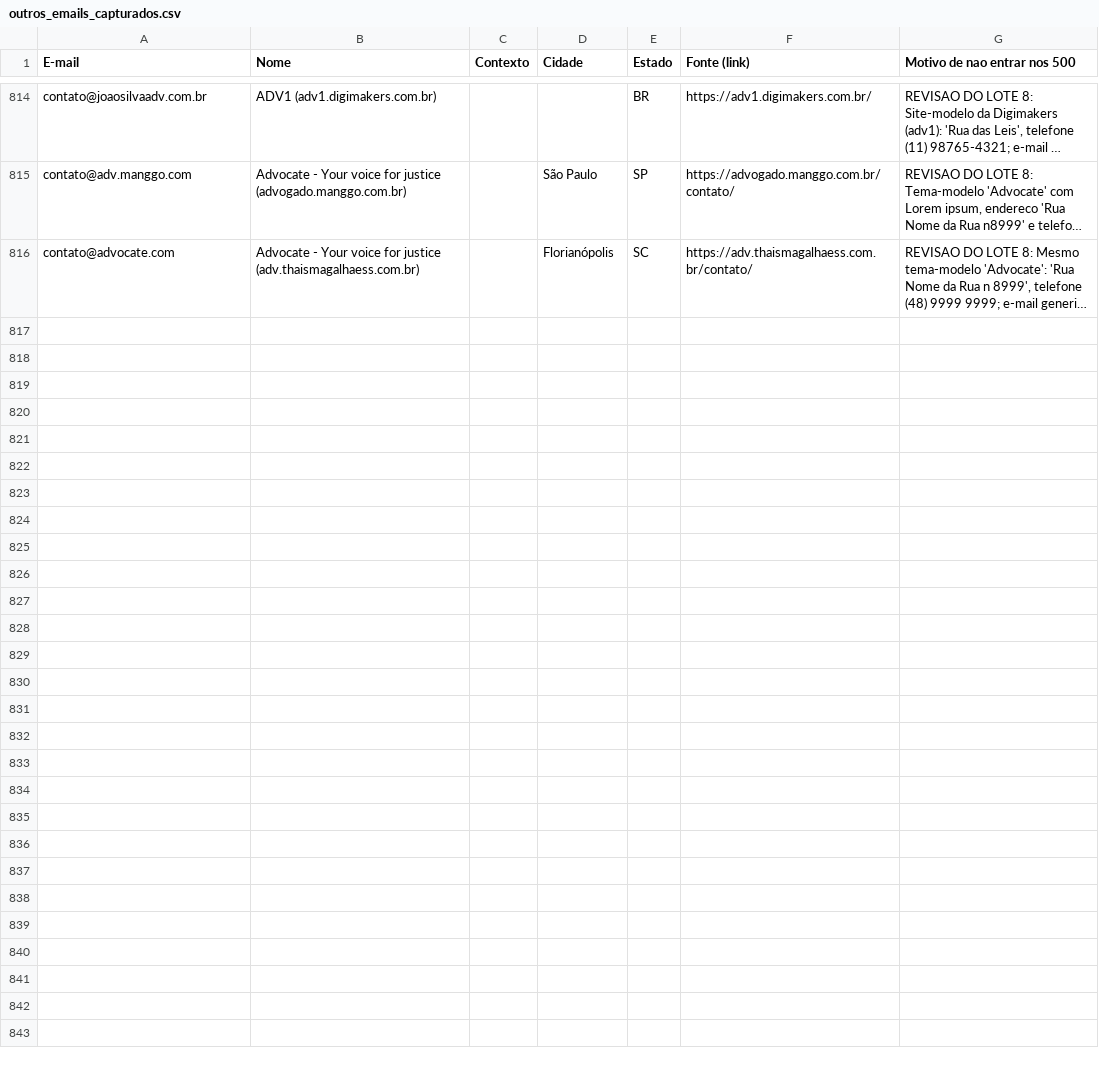
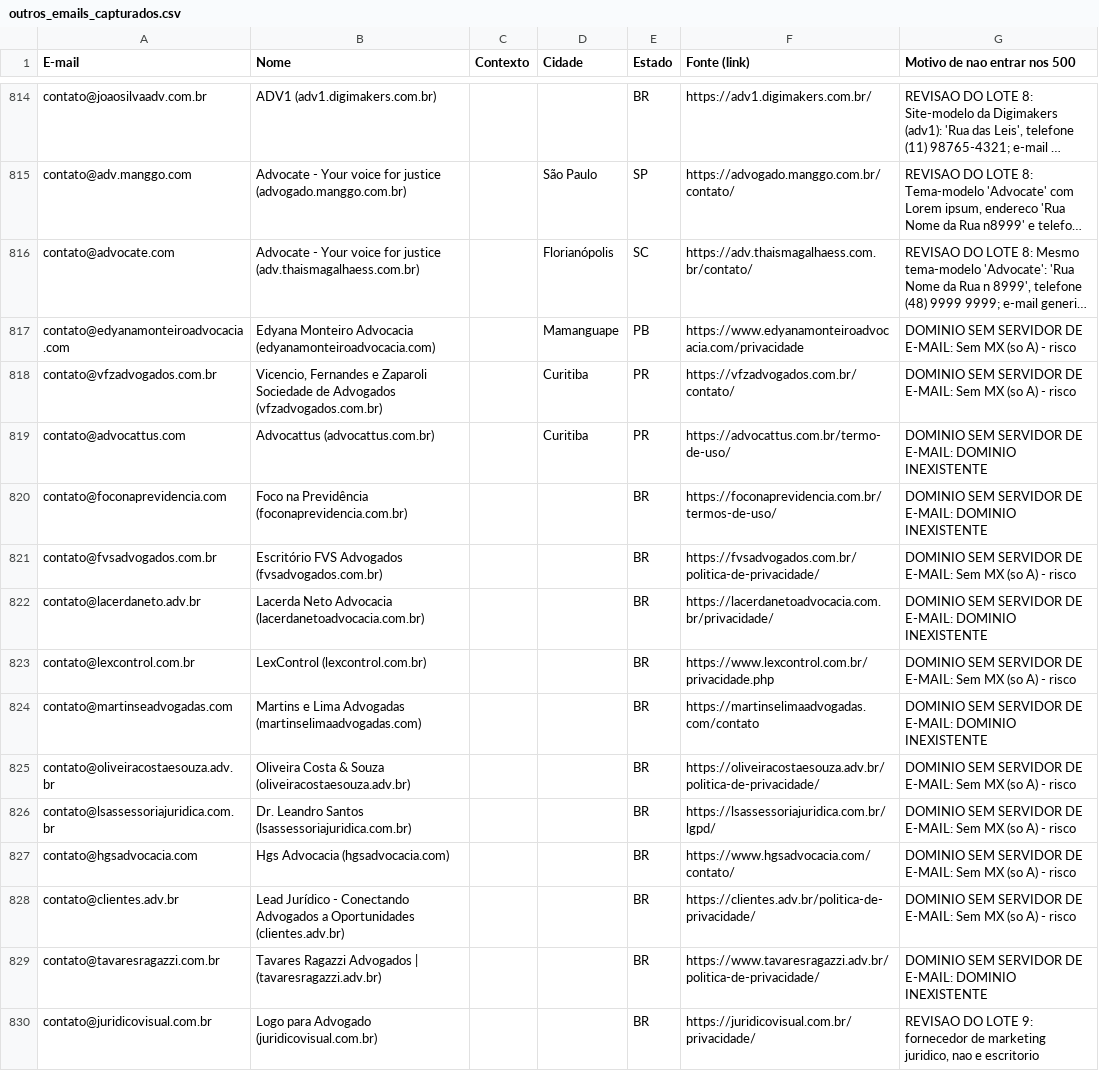
Before and after one commit to lucaspalharesadv-lgtm/meu-projeto, a CSV file: prospeccao_juridica/outros_emails_capturados.csv, drawn as a sheet; only a part is shown, gaps mark what is left out; long unchanged cells end in …; the diff names each change by its address in the sheet, - before the commit and + after, or states it on an @@ line.

```diff
--- a/prospeccao_juridica/outros_emails_capturados.csv
+++ b/prospeccao_juridica/outros_emails_capturados.csv
+row 817: contato@edyanamonteiroadvocacia.com | Edyana Monteiro Advocacia (edyanamonteiroadvocacia.com) |  | Mamanguape | PB | https://www.edyanamonteiroadvocacia.com/privacidade | DOMINIO SEM SERVIDOR DE E-MAIL: Sem MX (so A) - risco
+row 818: contato@vfzadvogados.com.br | Vicencio, Fernandes e Zaparoli Sociedade de Advogados (vfzadvogados.com.br) |  | Curitiba | PR | https://vfzadvogados.com.br/contato/ | DOMINIO SEM SERVIDOR DE E-MAIL: Sem MX (so A) - risco
+row 819: contato@advocattus.com | Advocattus (advocattus.com.br) |  | Curitiba | PR | https://advocattus.com.br/termo-de-uso/ | DOMINIO SEM SERVIDOR DE E-MAIL: DOMINIO INEXISTENTE
+row 820: contato@foconaprevidencia.com | Foco na Previdência (foconaprevidencia.com.br) |  |  | BR | https://foconaprevidencia.com.br/termos-de-uso/ | DOMINIO SEM SERVIDOR DE E-MAIL: DOMINIO INEXISTENTE
+row 821: contato@fvsadvogados.com.br | Escritório FVS Advogados (fvsadvogados.com.br) |  |  | BR | https://fvsadvogados.com.br/politica-de-privacidade/ | DOMINIO SEM SERVIDOR DE E-MAIL: Sem MX (so A) - risco
+row 822: contato@lacerdaneto.adv.br | Lacerda Neto Advocacia (lacerdanetoadvocacia.com.br) |  |  | BR | https://lacerdanetoadvocacia.com.br/privacidade/ | DOMINIO SEM SERVIDOR DE E-MAIL: DOMINIO INEXISTENTE
+row 823: contato@lexcontrol.com.br | LexControl (lexcontrol.com.br) |  |  | BR | https://www.lexcontrol.com.br/privacidade.php | DOMINIO SEM SERVIDOR DE E-MAIL: Sem MX (so A) - risco
+row 824: contato@martinseadvogadas.com | Martins e Lima Advogadas (martinselimaadvogadas.com) |  |  | BR | https://martinselimaadvogadas.com/contato | DOMINIO SEM SERVIDOR DE E-MAIL: DOMINIO INEXISTENTE
+row 825: contato@oliveiracostaesouza.adv.br | Oliveira Costa & Souza (oliveiracostaesouza.adv.br) |  |  | BR | https://oliveiracostaesouza.adv.br/politica-de-privacidade/ | DOMINIO SEM SERVIDOR DE E-MAIL: Sem MX (so A) - risco
+row 826: contato@lsassessoriajuridica.com.br | Dr. Leandro Santos (lsassessoriajuridica.com.br) |  |  | BR | https://lsassessoriajuridica.com.br/lgpd/ | DOMINIO SEM SERVIDOR DE E-MAIL: Sem MX (so A) - risco
+row 827: contato@hgsadvocacia.com | Hgs Advocacia (hgsadvocacia.com) |  |  | BR | https://www.hgsadvocacia.com/contato/ | DOMINIO SEM SERVIDOR DE E-MAIL: Sem MX (so A) - risco
+row 828: contato@clientes.adv.br | Lead Jurídico - Conectando Advogados a Oportunidades (clientes.adv.br) |  |  | BR | https://clientes.adv.br/politica-de-privacidade/ | DOMINIO SEM SERVIDOR DE E-MAIL: Sem MX (so A) - risco
+row 829: contato@tavaresragazzi.com.br | Tavares Ragazzi Advogados | (tavaresragazzi.adv.br) |  |  | BR | https://www.tavaresragazzi.adv.br/politica-de-privacidade/ | DOMINIO SEM SERVIDOR DE E-MAIL: DOMINIO INEXISTENTE
+row 830: contato@juridicovisual.com.br | Logo para Advogado (juridicovisual.com.br) |  |  | BR | https://juridicovisual.com.br/privacidade/ | REVISAO DO LOTE 9: fornecedor de marketing juridico, nao e escritorio
```
Also changed, not shown: 15 other files.
